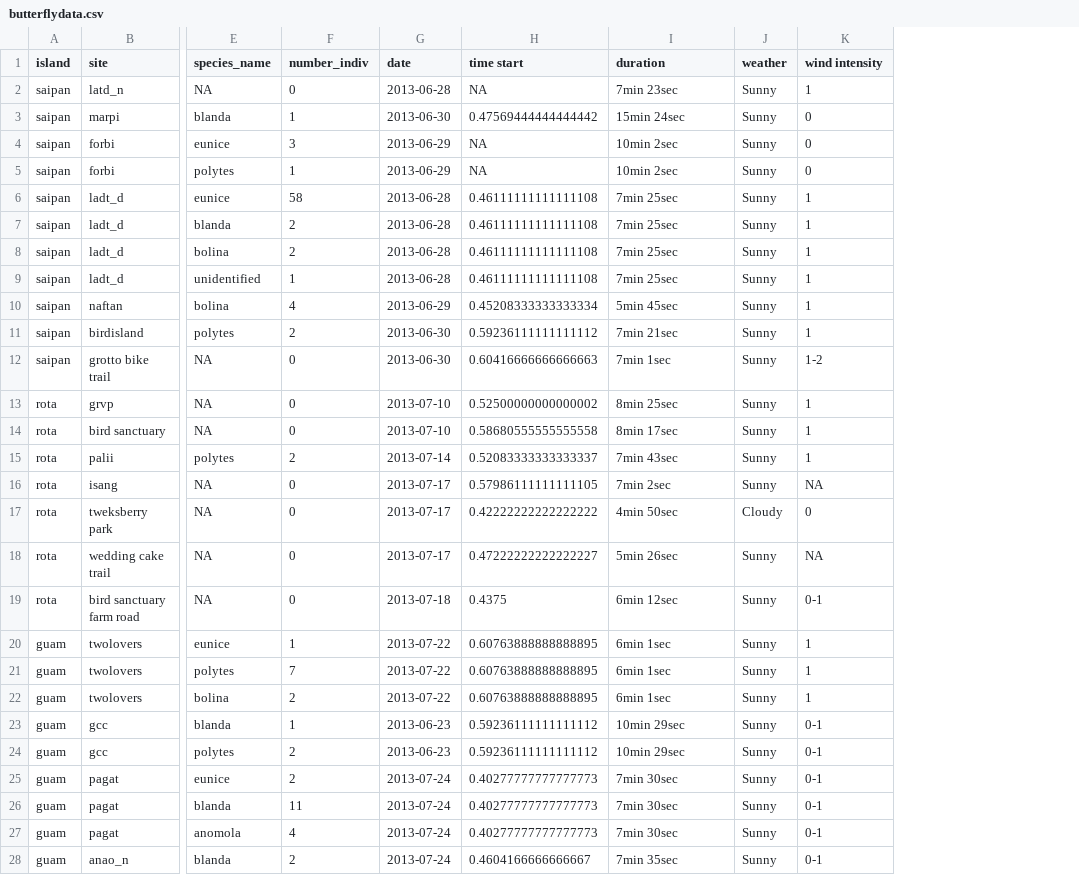
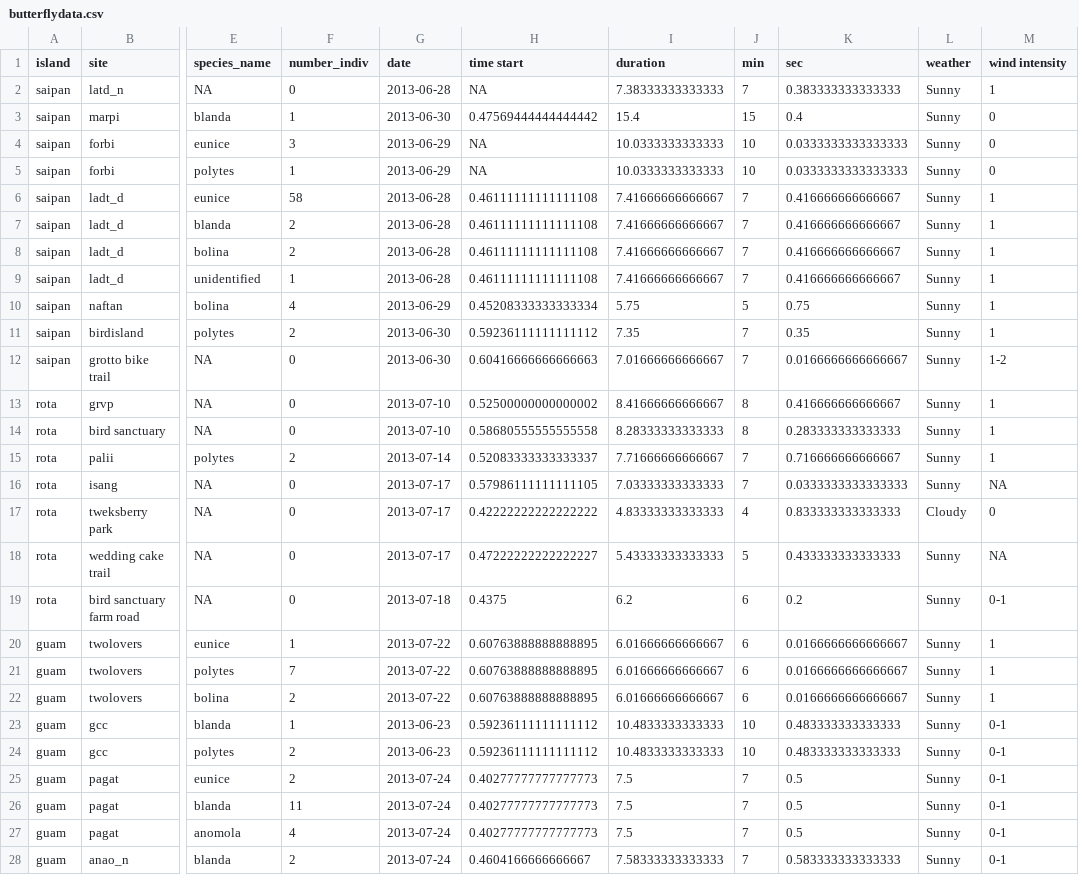
Before and after one commit to haldre/bcavazos, a CSV file: Data/Butterflies/WorkingData/butterflydata.csv, drawn as a sheet; only a part is shown, gaps mark what is left out; the diff covers the shown part only; the diff names each change by its address in the sheet, - before the commit and + after, or states it on an @@ line.

```diff
--- a/Data/Butterflies/WorkingData/butterflydata.csv
+++ b/Data/Butterflies/WorkingData/butterflydata.csv
+column J (min), rows 2-28: 7 | 15 | 10 | 10 | 7 | 7 | 7 | 7 | 5 | 7 | 7 | 8 | 8 | 7 | 7 | 4 | 5 | 6 | 6 | 6 | 6 | 10 | 10 | 7 | 7 | 7 | 7
+column K (sec), rows 2-28: 0.383333333333333 | 0.4 | 0.0333333333333333 | 0.0333333333333333 | 0.416666666666667 | 0.416666666666667 | 0.416666666666667 | 0.416666666666667 | 0.75 | 0.35 | 0.0166666666666667 | 0.416666666666667 | 0.283333333333333 | 0.716666666666667 | 0.0333333333333333 | 0.833333333333333 | 0.433333333333333 | 0.2 | 0.0166666666666667 | 0.0166666666666667 | 0.0166666666666667 | 0.483333333333333 | 0.483333333333333 | 0.5 | 0.5 | 0.5 | 0.583333333333333
-I2 (duration): 7min 23sec
+I2 (duration): 7.38333333333333
-I3 (duration): 15min 24sec
+I3 (duration): 15.4
-I4:I5 (duration): 10min 2sec
+I4:I5 (duration): 10.0333333333333
-I6:I9 (duration): 7min 25sec
+I6:I9 (duration): 7.41666666666667
-I10 (duration): 5min 45sec
+I10 (duration): 5.75
-I11 (duration): 7min 21sec
+I11 (duration): 7.35
-I12 (duration): 7min 1sec
+I12 (duration): 7.01666666666667
-I13 (duration): 8min 25sec
+I13 (duration): 8.41666666666667
-I14 (duration): 8min 17sec
+I14 (duration): 8.28333333333333
-I15 (duration): 7min 43sec
+I15 (duration): 7.71666666666667
-I16 (duration): 7min 2sec
+I16 (duration): 7.03333333333333
-I17 (duration): 4min 50sec
+I17 (duration): 4.83333333333333
-I18 (duration): 5min 26sec
+I18 (duration): 5.43333333333333
-I19 (duration): 6min 12sec
+I19 (duration): 6.2
-I20:I22 (duration): 6min 1sec
+I20:I22 (duration): 6.01666666666667
-I23:I24 (duration): 10min 29sec
+I23:I24 (duration): 10.4833333333333
-I25:I27 (duration): 7min 30sec
+I25:I27 (duration): 7.5
-I28 (duration): 7min 35sec
+I28 (duration): 7.58333333333333
```
Also changed, not shown: 10 edited cells elsewhere in this file, 2 other files.
